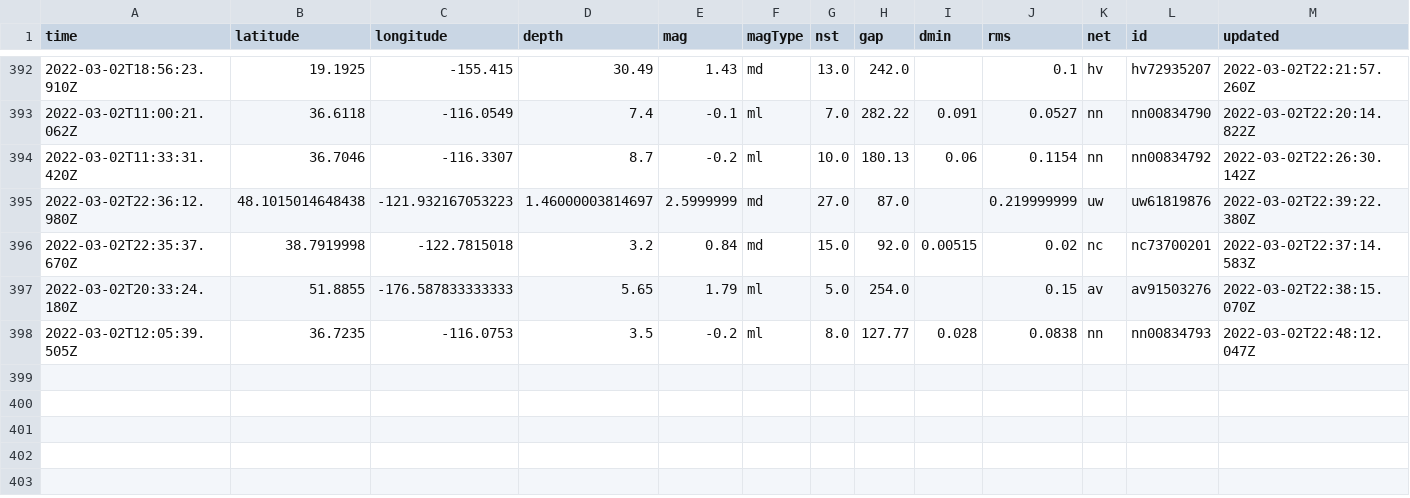
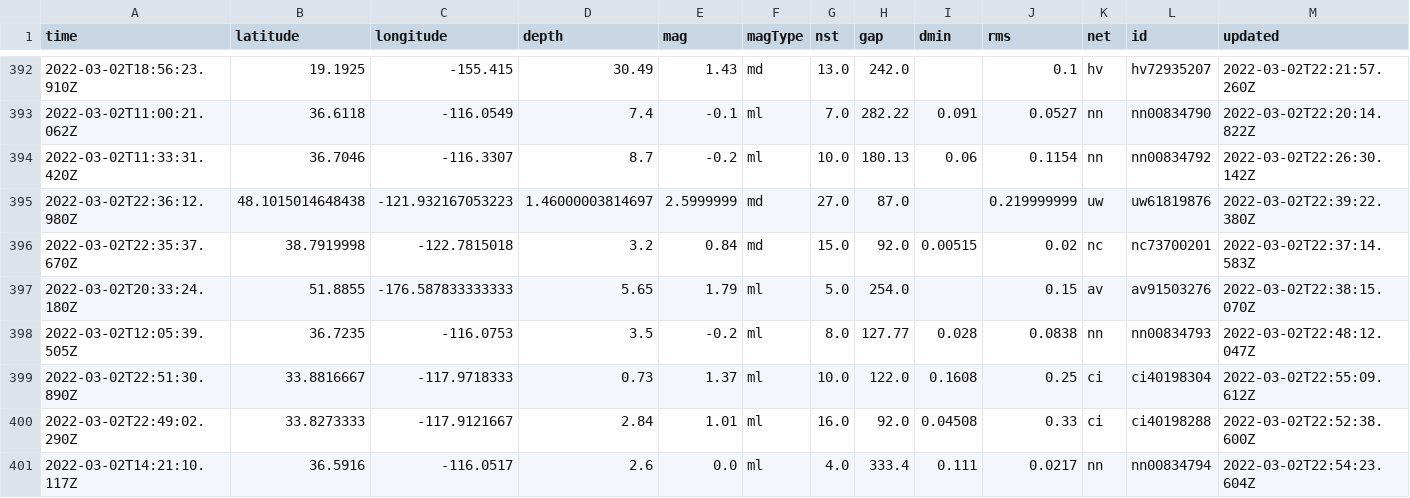
Before and after one commit to aadittambe/actions-pipeline, a CSV file: usgs_main.csv, drawn as a sheet; only a part is shown, gaps mark what is left out; rows hold the shown columns only; the diff names each change by its address in the sheet, - before the commit and + after, or states it on an @@ line.

```diff
--- a/usgs_main.csv
+++ b/usgs_main.csv
+row 399: 2022-03-02T22:51:30.890Z | 33.8816667 | -117.9718333 | 0.73 | 1.37 | ml | 10.0 | 122.0 | 0.1608 | 0.25 | ci | ci40198304 | 2022-03-02T22:55:09.612Z
+row 400: 2022-03-02T22:49:02.290Z | 33.8273333 | -117.9121667 | 2.84 | 1.01 | ml | 16.0 | 92.0 | 0.04508 | 0.33 | ci | ci40198288 | 2022-03-02T22:52:38.600Z
+row 401: 2022-03-02T14:21:10.117Z | 36.5916 | -116.0517 | 2.6 | 0.0 | ml | 4.0 | 333.4 | 0.111 | 0.0217 | nn | nn00834794 | 2022-03-02T22:54:23.604Z
```
Also changed, not shown: usgs_current.csv.
